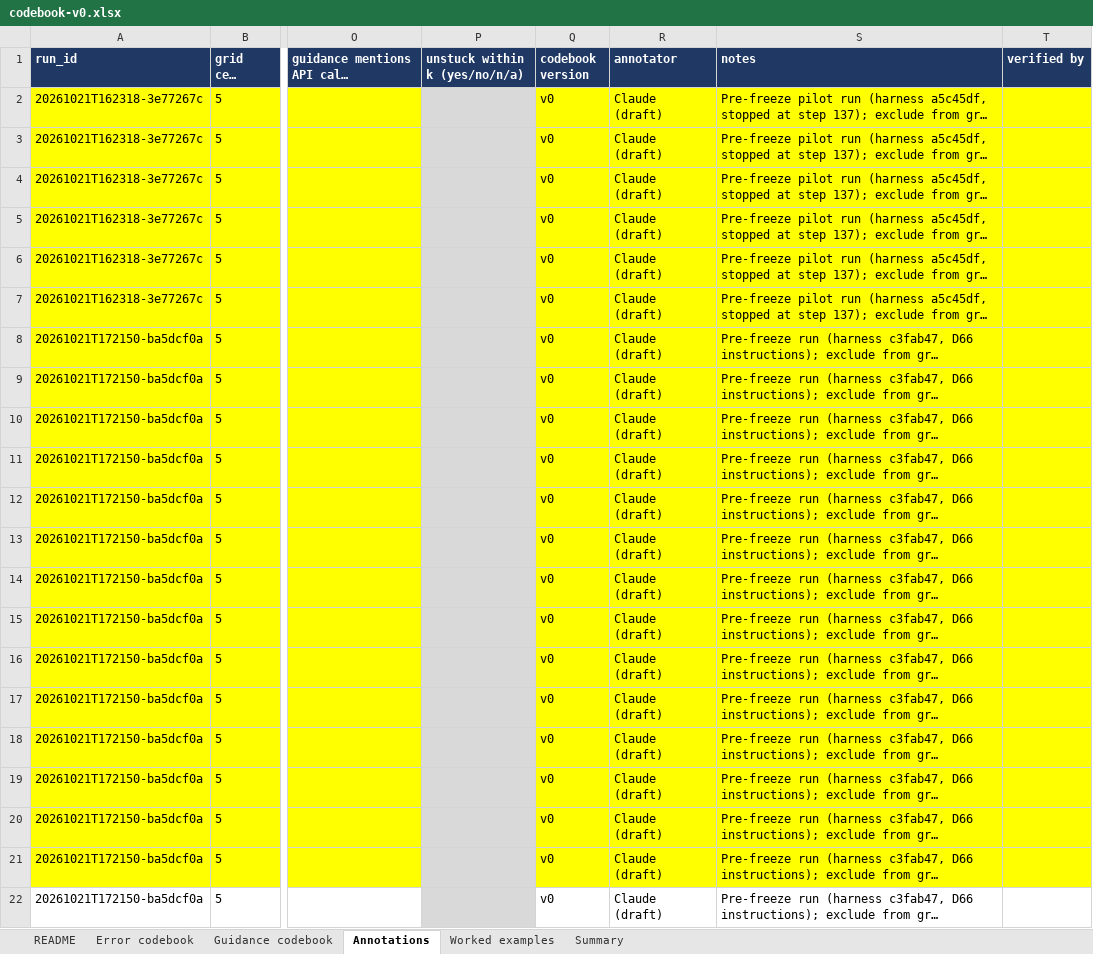
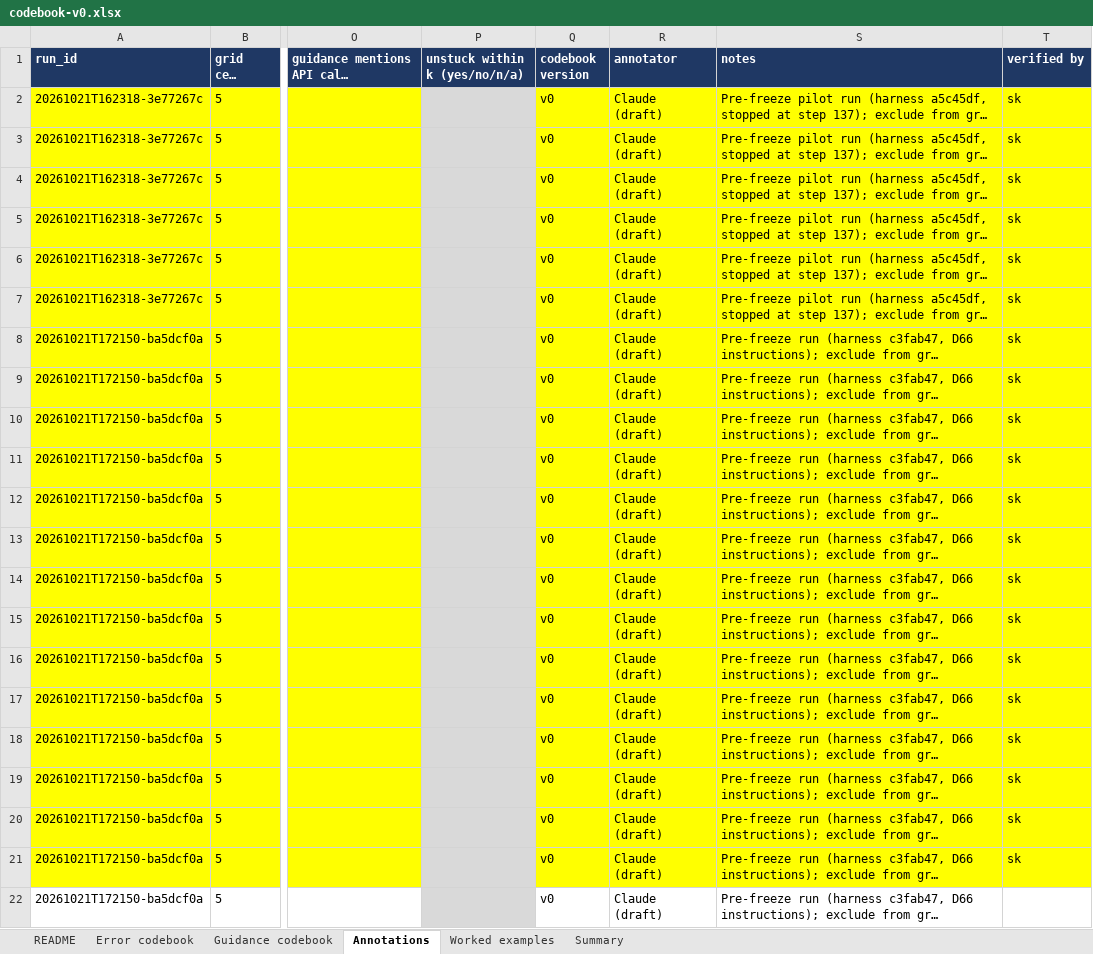
Before and after one commit to skai8468/Factorio-maxxing, an Excel workbook: docs/codebook-v0.xlsx, sheet Annotations, drawn as a sheet; only a part is shown, gaps mark what is left out; long unchanged cells end in …; values as stored, in another font and other column widths than the file's, no borders; the diff names each change by its address in the sheet, - before the commit and + after, or states it on an @@ line.

```diff
--- a/docs/codebook-v0.xlsx (sheet Annotations)
+++ b/docs/codebook-v0.xlsx (sheet Annotations)
-T2:T21 (verified by): (empty)
+T2:T21 (verified by): sk
```
Also changed, not shown: sheet Summary, 2 other files.
